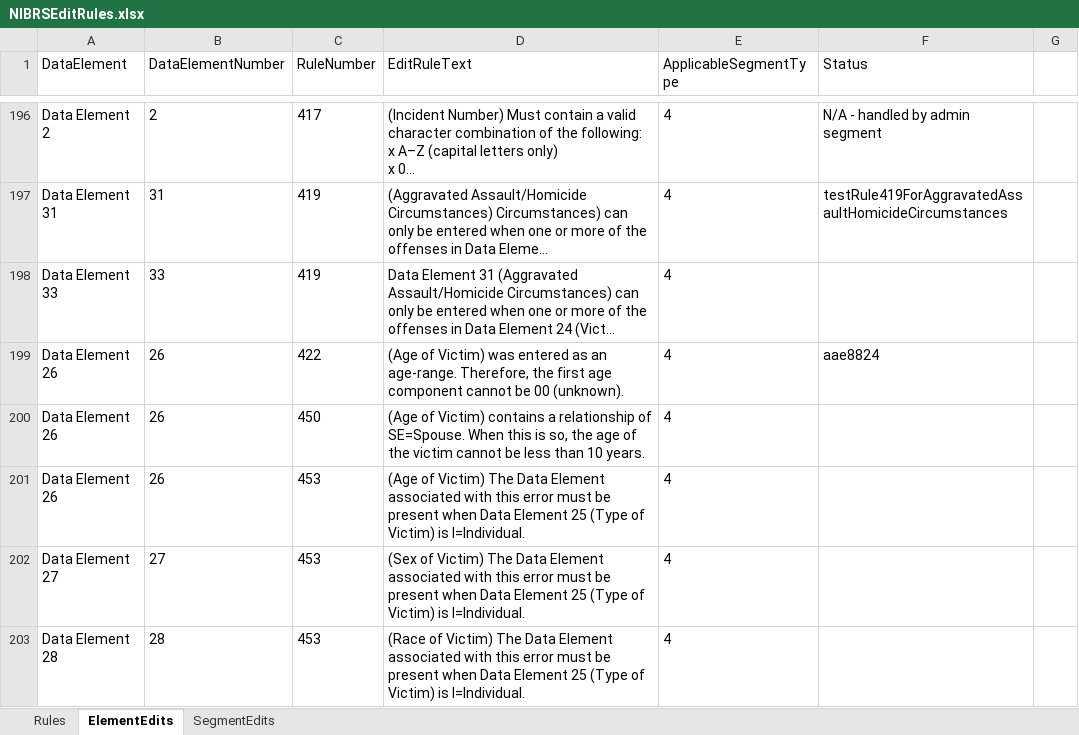
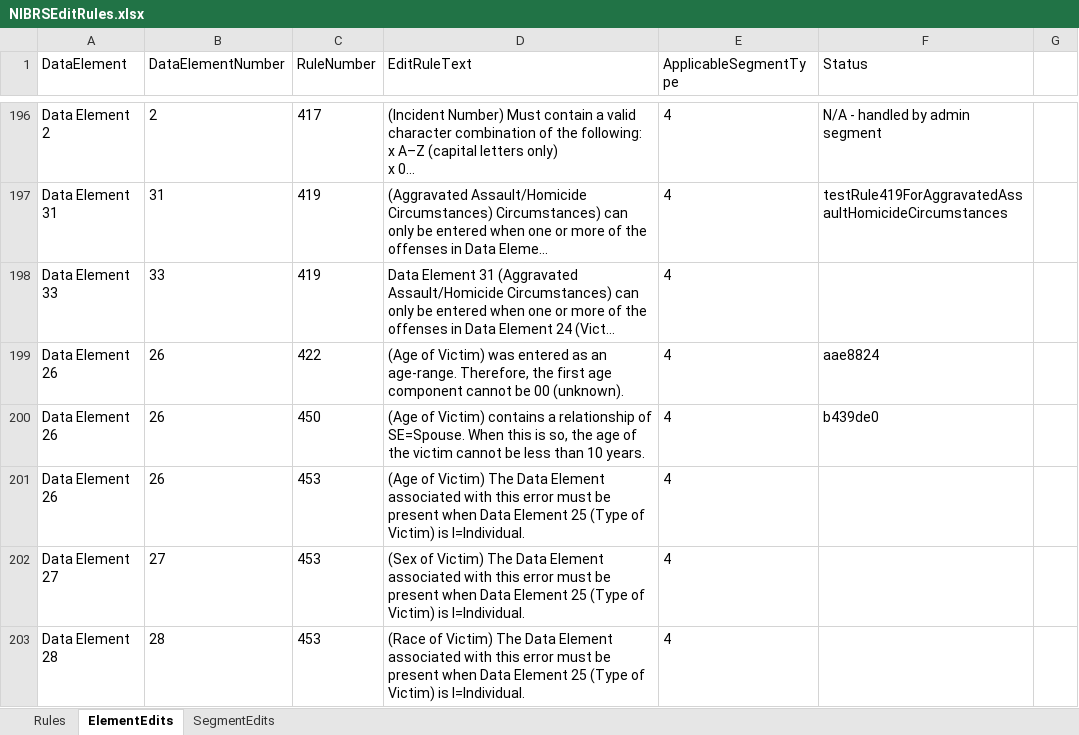
Before and after one commit to teisdbr/nibrs, an Excel workbook: docs/NIBRSEditRules.xlsx, sheet ElementEdits, drawn as a sheet; only a part is shown, gaps mark what is left out; long unchanged cells end in …; values as stored, in another font and other column widths than the file's, no borders; the diff names each change by its address in the sheet, - before the commit and + after, or states it on an @@ line.

Commit message:
updated rules spreadsheet for new factory test: testRule450ForAgeOfVictim

```diff
--- a/docs/NIBRSEditRules.xlsx (sheet ElementEdits)
+++ b/docs/NIBRSEditRules.xlsx (sheet ElementEdits)
-F200 (Status): (empty)
+F200 (Status): b439de0
```
